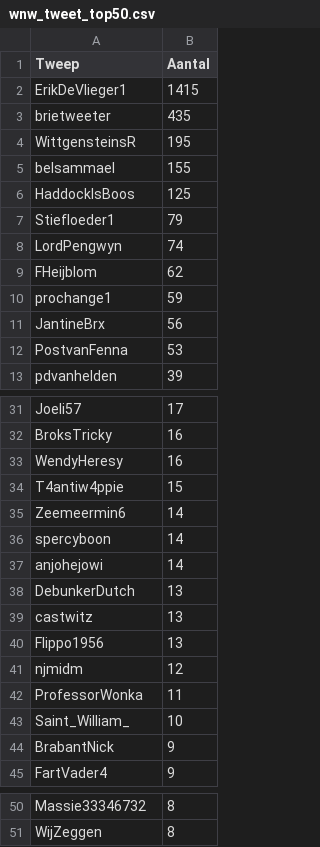
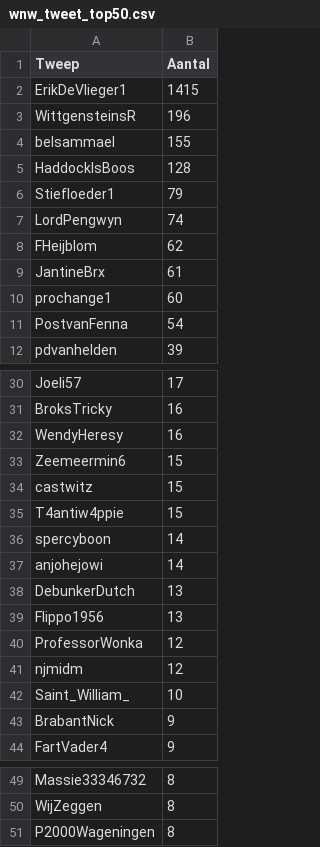
Before and after one commit to erikcas/wnw, a CSV file: wnw_tweet_top50.csv, drawn as a sheet; only a part is shown, gaps mark what is left out.

```diff
--- a/wnw_tweet_top50.csv
+++ b/wnw_tweet_top50.csv
@@ -2,6 +2,5 @@ Tweep,Aantal
 ErikDeVlieger1,1415
-brietweeter,435
-WittgensteinsR,195
+WittgensteinsR,196
 belsammael,155
-HaddockIsBoos,125
+HaddockIsBoos,128
 Stiefloeder1,79
@@ -9,5 +8,5 @@ LordPengwyn,74
 FHeijblom,62
-prochange1,59
-JantineBrx,56
-PostvanFenna,53
+JantineBrx,61
+prochange1,60
+PostvanFenna,54
 pdvanhelden,39
@@ -33,4 +32,5 @@ BroksTricky,16
 WendyHeresy,16
+Zeemeermin6,15
+castwitz,15
 T4antiw4ppie,15
-Zeemeermin6,14
 spercyboon,14
@@ -38,6 +38,5 @@ anjohejowi,14
 DebunkerDutch,13
-castwitz,13
 Flippo1956,13
+ProfessorWonka,12
 njmidm,12
-ProfessorWonka,11
 Saint_William_,10
@@ -51 +50,2 @@ Massie33346732,8
 WijZeggen,8
+P2000Wageningen,8
```
Also changed, not shown: wnw_tweet_graph.csv, 3 other files.
